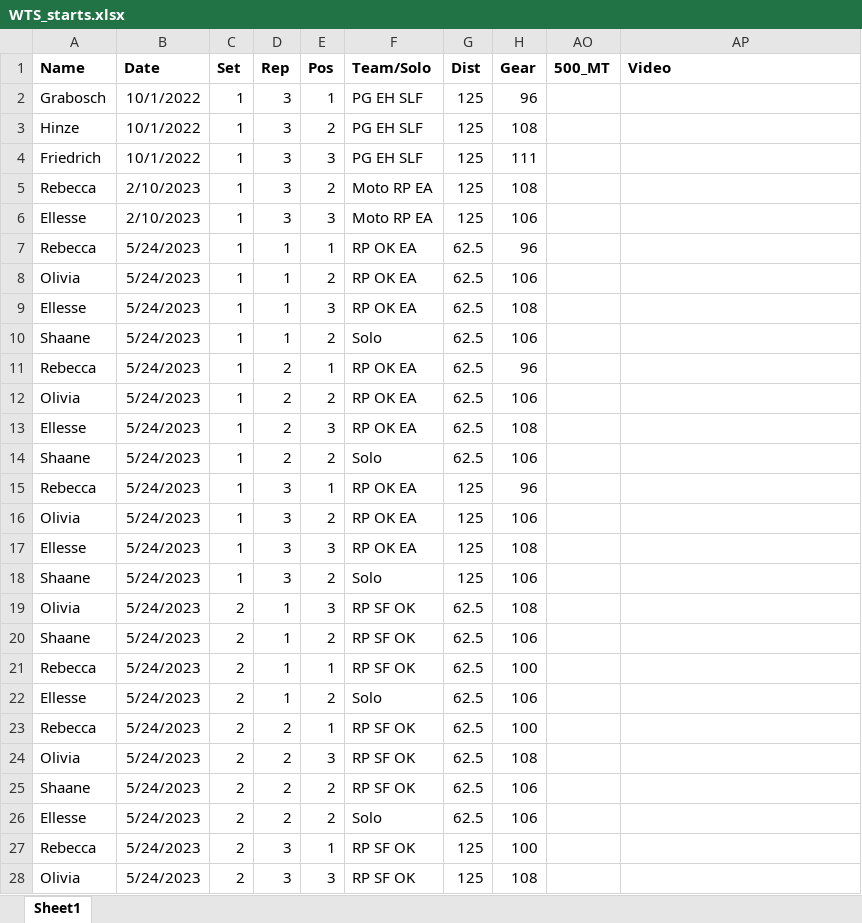
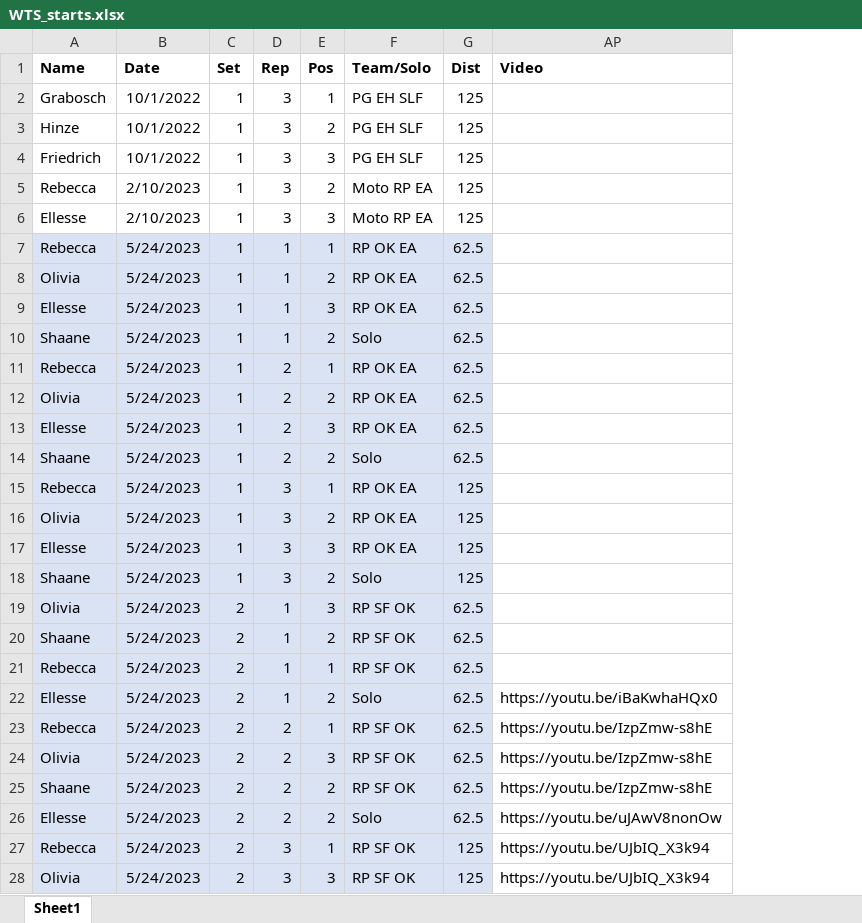
Before and after one commit to Bremz09/CNZPD, an Excel workbook: pages/video_analysis/WTS_starts.xlsx, sheet Sheet1, drawn as a sheet; only a part is shown; values as stored, in another font and other column widths than the file's, no borders; the diff covers the shown part only; the diff names each change by its address in the sheet, - before the commit and + after, or states it on an @@ line.

Commit message:
Regular auto-commit at 09:50:29 on 03/07/2023

```diff
--- a/pages/video_analysis/WTS_starts.xlsx (sheet Sheet1)
+++ b/pages/video_analysis/WTS_starts.xlsx (sheet Sheet1)
@@ column H (Gear) hidden, rows 2-28: 96 | 108 | 111 | 108 | 106 | 96 | 106 | 108 | 106 | 96 | 106 | 108 | 106 | 96 | 106 | 108 | 106 | 108 | 106 | 100 | 106 | 100 | 108 | 106 | 106 | 100 | 108 @@
@@ column AO (500_MT) hidden, empty @@
-A7:G28 fill: none
+A7:G28 fill: #DAE3F3
-AP22 (Video): (empty)
+AP22 (Video): https://youtu.be/iBaKwhaHQx0
-AP23:AP25 (Video): (empty)
+AP23:AP25 (Video): https://youtu.be/IzpZmw-s8hE
-AP26 (Video): (empty)
+AP26 (Video): https://youtu.be/uJAwV8nonOw
-AP27:AP28 (Video): (empty)
+AP27:AP28 (Video): https://youtu.be/UJbIQ_X3k94
```
Also changed, not shown: 41 edited cells and cell formats elsewhere in this sheet.
